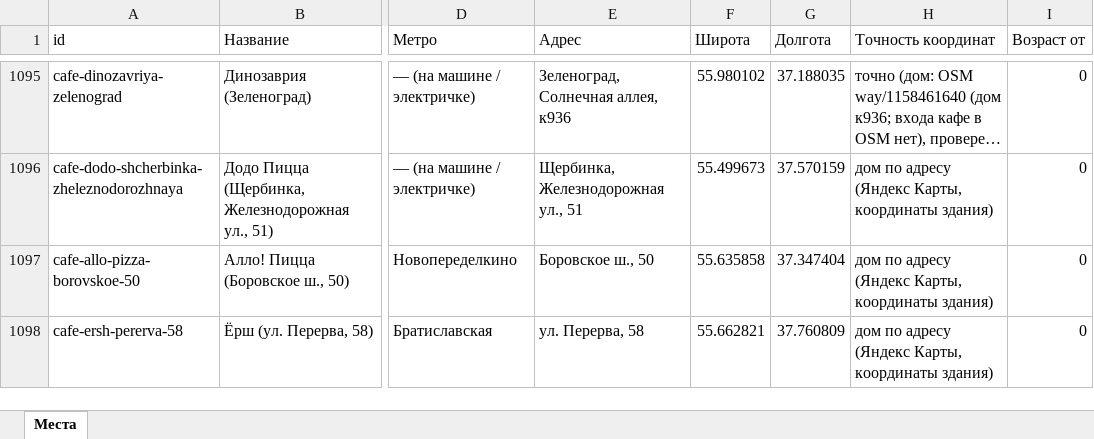
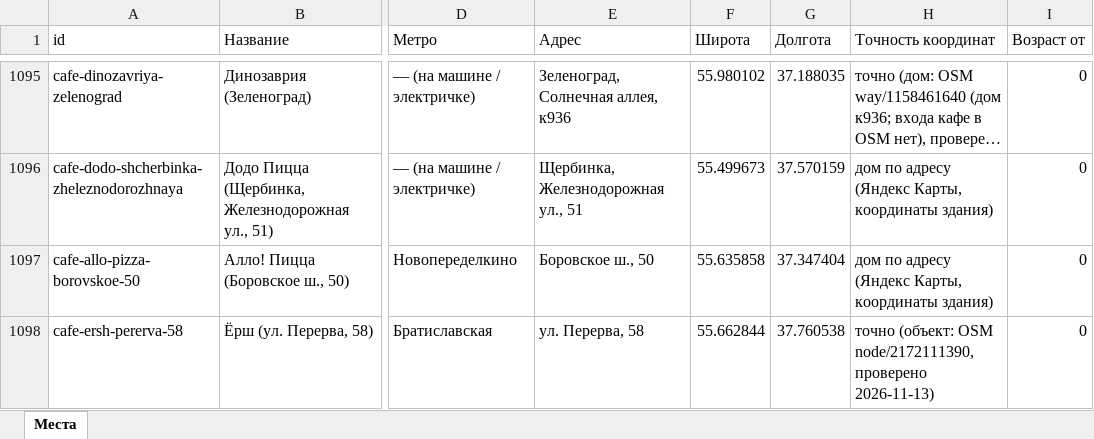
Before and after one commit to vadimsurov-apps/kudapoiti-data, an Excel workbook: data/parts/cafes.xlsx, sheet Места, drawn as a sheet; only a part is shown, gaps mark what is left out; long unchanged cells end in …; values as stored, in another font and other column widths than the file's, no borders; the diff names each change by its address in the sheet, - before the commit and + after, or states it on an @@ line.

```diff
--- a/data/parts/cafes.xlsx (sheet Места)
+++ b/data/parts/cafes.xlsx (sheet Места)
-F1098 (Широта): 55.662821
+F1098 (Широта): 55.662844
-G1098 (Долгота): 37.760809
+G1098 (Долгота): 37.760538
-H1098 (Точность координат): дом по адресу (Яндекс Карты, координаты здания)
+H1098 (Точность координат): точно (объект: OSM node/2172111390, проверено 2026-11-13)
```
Also changed, not shown: data/parts/sections.xlsx, 8 other files.
